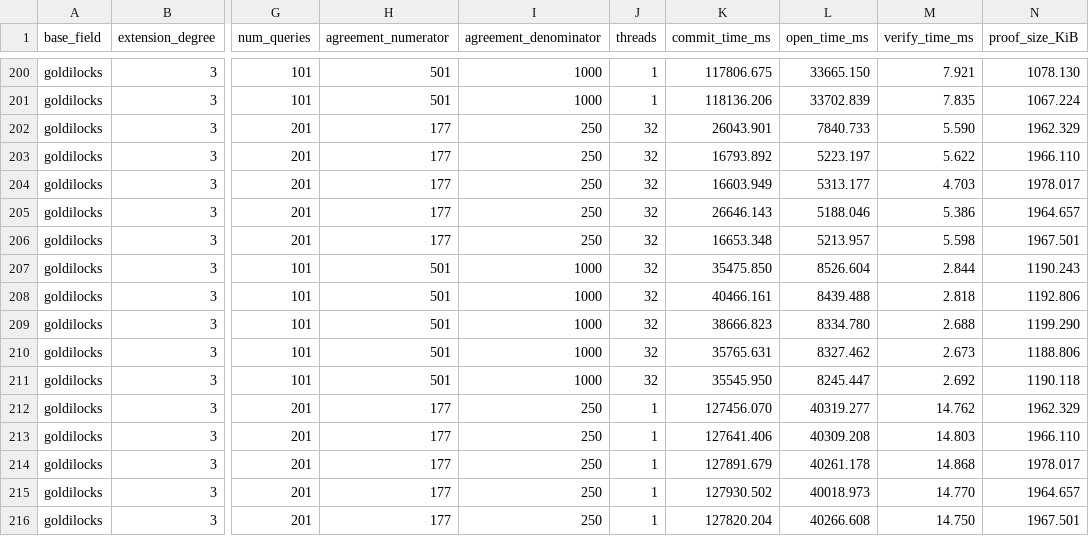
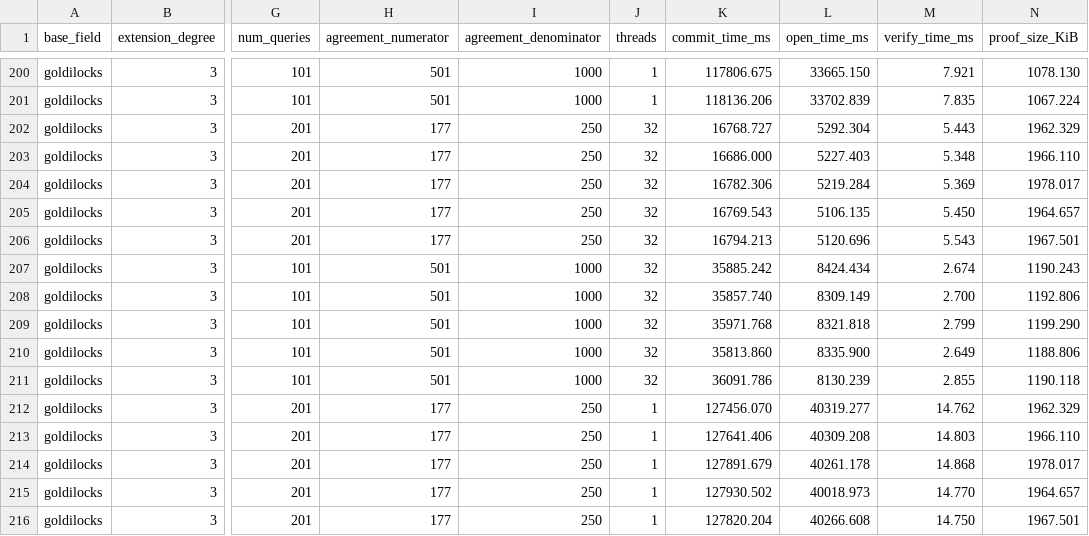
Before and after one commit to jjllzhang/ReedWeave, a CSV file: results/ReedWeave_JB/goldilocks.csv, drawn as a sheet; only a part is shown, gaps mark what is left out; the diff covers the shown part only; the diff names each change by its address in the sheet, - before the commit and + after, or states it on an @@ line.

```diff
--- a/results/ReedWeave_JB/goldilocks.csv
+++ b/results/ReedWeave_JB/goldilocks.csv
-K202 (commit_time_ms): 26043.901
+K202 (commit_time_ms): 16768.727
-L202 (open_time_ms): 7840.733
+L202 (open_time_ms): 5292.304
-M202 (verify_time_ms): 5.590
+M202 (verify_time_ms): 5.443
-K203 (commit_time_ms): 16793.892
+K203 (commit_time_ms): 16686.000
-L203 (open_time_ms): 5223.197
+L203 (open_time_ms): 5227.403
-M203 (verify_time_ms): 5.622
+M203 (verify_time_ms): 5.348
-K204 (commit_time_ms): 16603.949
+K204 (commit_time_ms): 16782.306
-L204 (open_time_ms): 5313.177
+L204 (open_time_ms): 5219.284
-M204 (verify_time_ms): 4.703
+M204 (verify_time_ms): 5.369
-K205 (commit_time_ms): 26646.143
+K205 (commit_time_ms): 16769.543
-L205 (open_time_ms): 5188.046
+L205 (open_time_ms): 5106.135
-M205 (verify_time_ms): 5.386
+M205 (verify_time_ms): 5.450
-K206 (commit_time_ms): 16653.348
+K206 (commit_time_ms): 16794.213
-L206 (open_time_ms): 5213.957
+L206 (open_time_ms): 5120.696
-M206 (verify_time_ms): 5.598
+M206 (verify_time_ms): 5.543
-K207 (commit_time_ms): 35475.850
+K207 (commit_time_ms): 35885.242
-L207 (open_time_ms): 8526.604
+L207 (open_time_ms): 8424.434
-M207 (verify_time_ms): 2.844
+M207 (verify_time_ms): 2.674
-K208 (commit_time_ms): 40466.161
+K208 (commit_time_ms): 35857.740
-L208 (open_time_ms): 8439.488
+L208 (open_time_ms): 8309.149
-M208 (verify_time_ms): 2.818
+M208 (verify_time_ms): 2.700
-K209 (commit_time_ms): 38666.823
+K209 (commit_time_ms): 35971.768
-L209 (open_time_ms): 8334.780
+L209 (open_time_ms): 8321.818
-M209 (verify_time_ms): 2.688
+M209 (verify_time_ms): 2.799
-K210 (commit_time_ms): 35765.631
+K210 (commit_time_ms): 35813.860
-L210 (open_time_ms): 8327.462
+L210 (open_time_ms): 8335.900
-M210 (verify_time_ms): 2.673
+M210 (verify_time_ms): 2.649
-K211 (commit_time_ms): 35545.950
+K211 (commit_time_ms): 36091.786
-L211 (open_time_ms): 8245.447
+L211 (open_time_ms): 8130.239
-M211 (verify_time_ms): 2.692
+M211 (verify_time_ms): 2.855
```
Also changed, not shown: 135 edited cells elsewhere in this file, results/ReedWeave_UB/goldilocks.csv.
